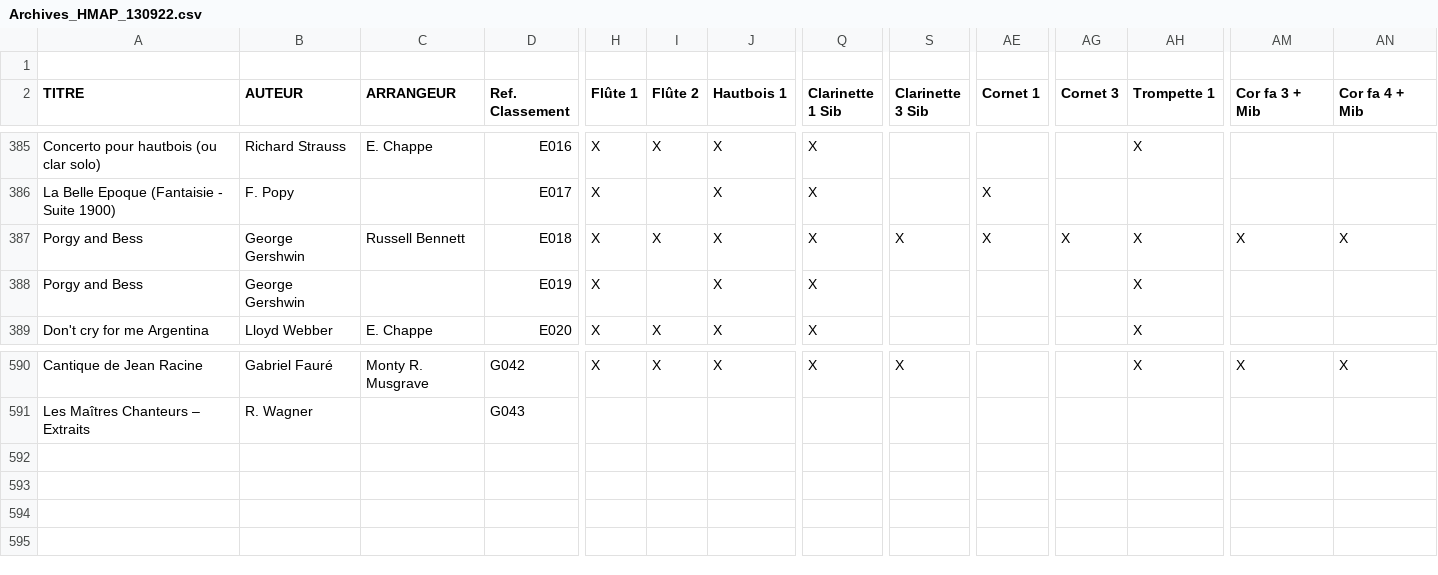
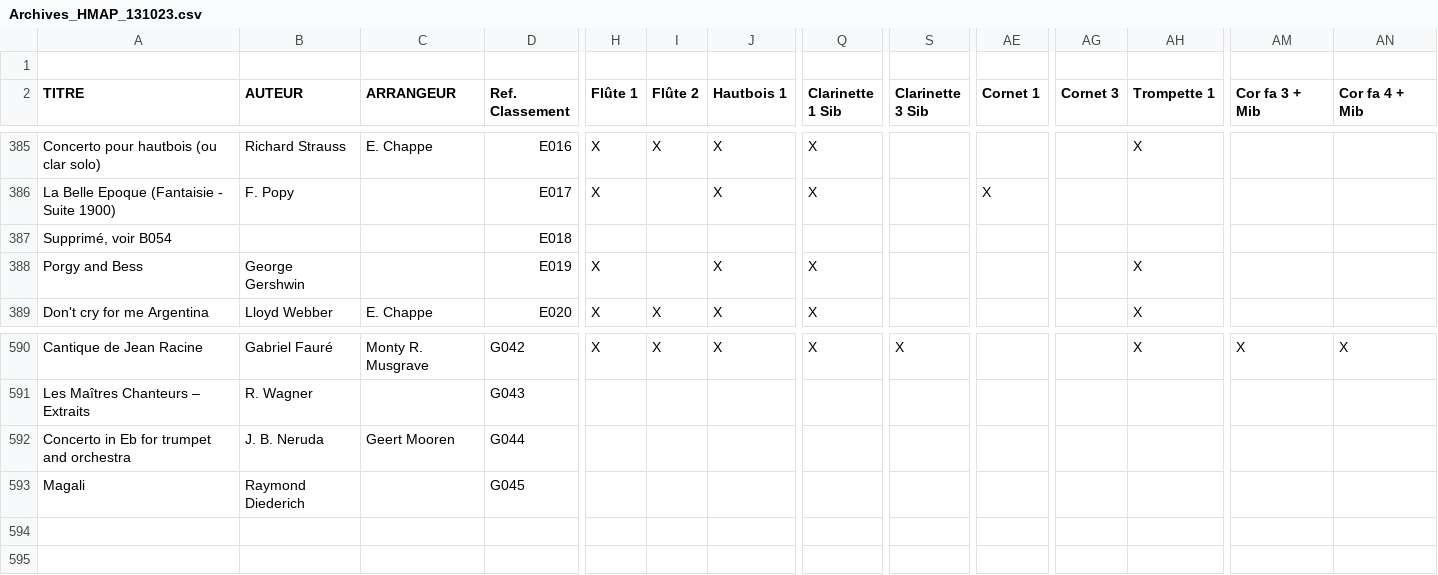
Before and after one commit to ofaurax/arvin2, a CSV file: Archives_HMAP_131023.csv (was Archives_HMAP_130922.csv), drawn as a sheet; only a part is shown, gaps mark what is left out; removed rows and columns are numbered as before the commit, all else as after; rows hold the shown columns only; the diff names each change by its address in the sheet, - before the commit and + after, or states it on an @@ line.

Commit message:
Nouveau listing

```diff
--- a/Archives_HMAP_130922.csv
+++ b/Archives_HMAP_131023.csv
-row 387: Porgy and Bess | George Gershwin | Russell Bennett | E018 | X | X | X | X | X | X | X | X | X | X
+row 387: Supprimé, voir B054 |  |  | E018
-row 592: (empty)
+row 592: Concerto in Eb for trumpet and orchestra | J. B. Neruda | Geert Mooren | G044
-row 593: (empty)
+row 593: Magali | Raymond Diederich |  | G045
```
